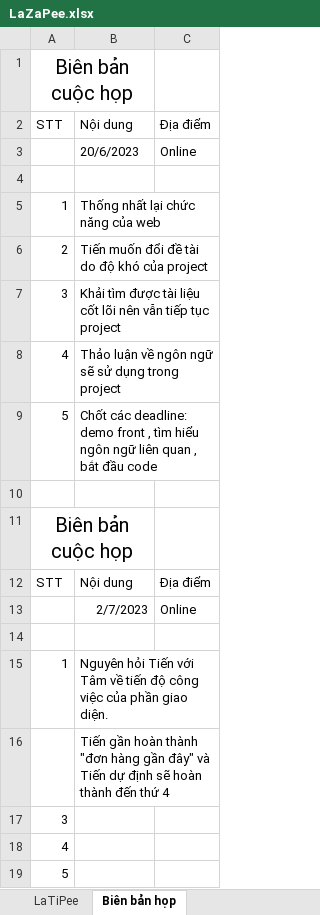
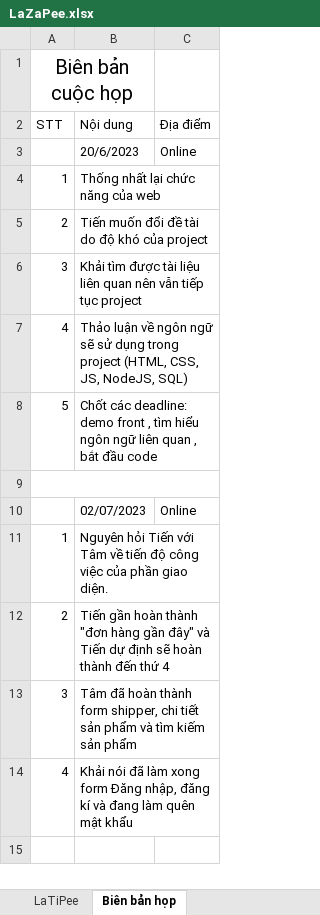
Before and after one commit to khaizr0/LaTiPee, an Excel workbook: LaZaPee.xlsx, sheet Biên bản họp, drawn as a sheet; values as stored, in another font and other column widths than the file's, no borders; removed rows and columns are numbered as before the commit, all else as after; the diff names each change by its address in the sheet, - before the commit and + after, or states it on an @@ line.

Commit message:
Update LaZaPee.xlsx

```diff
--- a/LaZaPee.xlsx (sheet Biên bản họp)
+++ b/LaZaPee.xlsx (sheet Biên bản họp)
-row 4: (empty)
-B6 (Nội dung): …tài liệu cốt lõi nên vẫn…
+B6 (Nội dung): …tài liệu liên quan nên vẫn…
-B7 (Nội dung): …trong project
+B7 (Nội dung): …trong project (HTML, CSS, JS, NodeJS, SQL)
+A9:C9 merged
-row 11: Biên bản cuộc họp
-row 12: STT | Nội dung | Địa điểm
-B10 (Nội dung): 2/7/2023
+B10 (Nội dung): 02/07/2023
-row 14: (empty)
-A12 (STT): (empty)
+A12 (STT): 2
-B13 (Nội dung): (empty)
+B13 (Nội dung): Tâm đã hoàn thành form shipper, chi tiết sản phẩm và tìm kiếm sản phẩm
-B14 (Nội dung): (empty)
+B14 (Nội dung): Khải nói đã làm xong form Đăng nhập, đăng kí và đang làm quên mật khẩu
-row 19: 5
```
Also changed, not shown: sheet LaTiPee.
